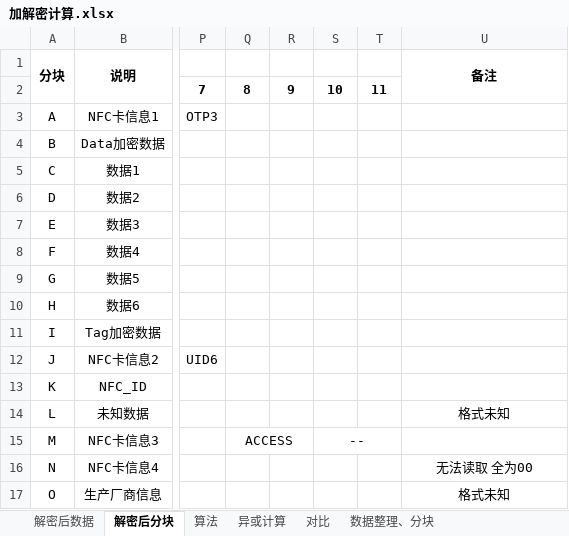
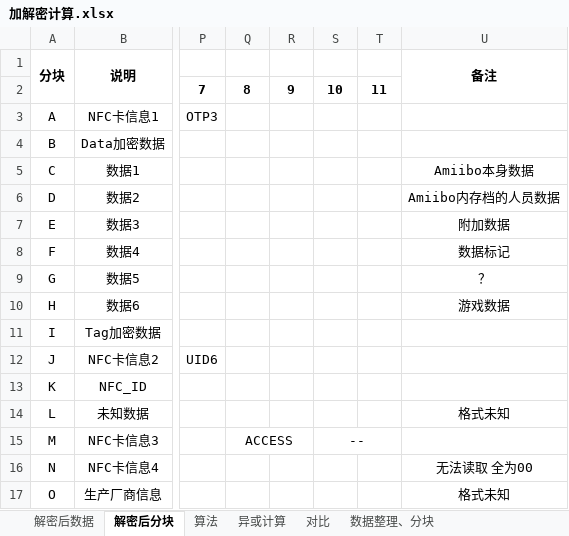
Before and after one commit to superanter/GameTools, an Excel workbook: GameTools/Documents/AmiiboTools/加解密计算.xlsx, sheet 解密后分块, drawn as a sheet; only a part is shown, gaps mark what is left out; values as stored, in another font and other column widths than the file's, no borders; the diff names each change by its address in the sheet, - before the commit and + after, or states it on an @@ line.

Commit message:
excel

```diff
--- a/GameTools/Documents/AmiiboTools/加解密计算.xlsx (sheet 解密后分块)
+++ b/GameTools/Documents/AmiiboTools/加解密计算.xlsx (sheet 解密后分块)
-U5: (empty)
+U5: Amiibo本身数据
-U6: (empty)
+U6: Amiibo内存档的人员数据
-U7: (empty)
+U7: 附加数据
-U8: (empty)
+U8: 数据标记
-U9: (empty)
+U9: ？
-U10: (empty)
+U10: 游戏数据
```
Also changed, not shown: sheet 解密后数据.
